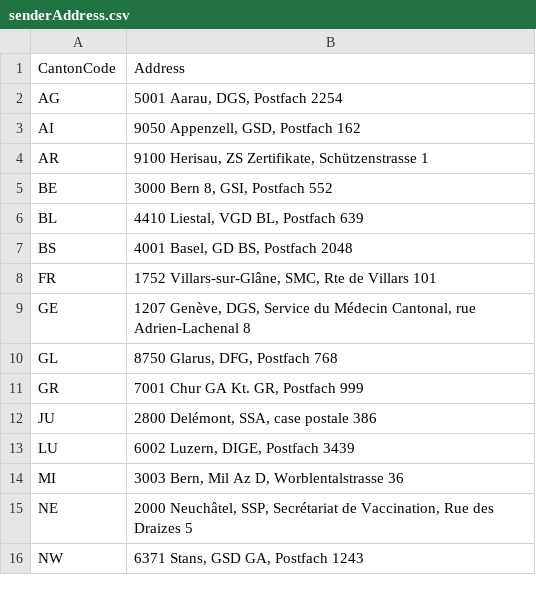
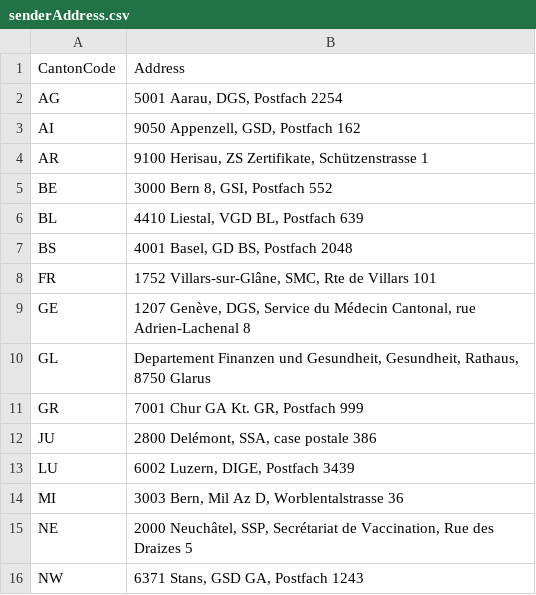
Before and after one commit to admin-ch/CovidCertificate-Printing-Service, a CSV file: src/main/resources/senderAddress.csv, drawn as a sheet; only a part is shown.

Commit message:
change address for glarus

```diff
--- a/src/main/resources/senderAddress.csv
+++ b/src/main/resources/senderAddress.csv
@@ -9,3 +9,3 @@ FR;1752 Villars-sur-Glâne, SMC, Rte de Villars 101
 GE;1207 Genève, DGS, Service du Médecin Cantonal, rue Adrien-Lachenal 8
-GL;8750 Glarus, DFG, Postfach 768
+GL;Departement Finanzen und Gesundheit, Gesundheit, Rathaus, 8750 Glarus
 GR;7001 Chur GA Kt. GR, Postfach 999
```
